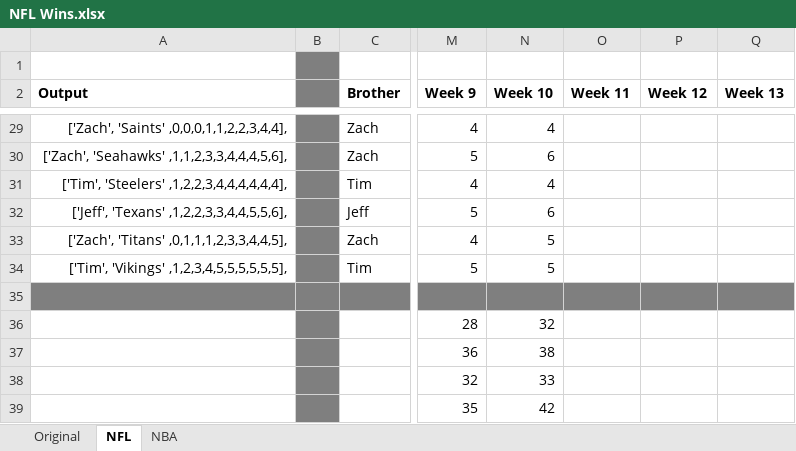
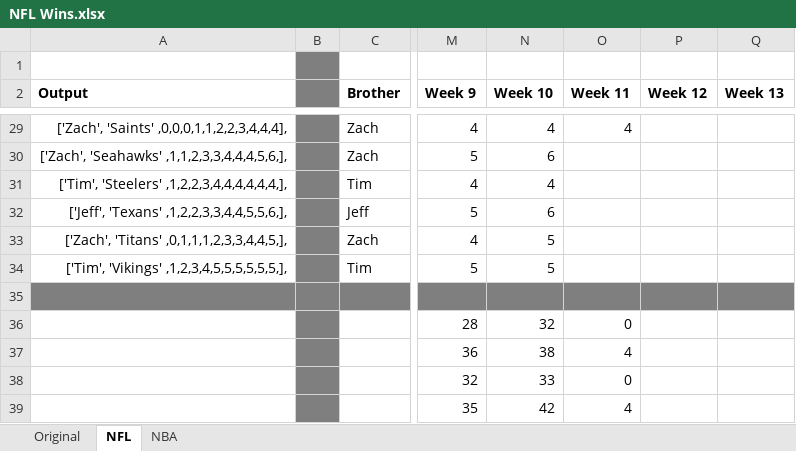
Before and after one commit to jeffmiller00/nfl_wins_league, an Excel workbook: NFL Wins.xlsx, sheet NFL, drawn as a sheet; only a part is shown, gaps mark what is left out; values as stored, in another font and other column widths than the file's, no borders; the diff covers the shown part only; the diff names each change by its address in the sheet, - before the commit and + after, or states it on an @@ line.

```diff
--- a/NFL Wins.xlsx (sheet NFL)
+++ b/NFL Wins.xlsx (sheet NFL)
-A29 (Output): ['Zach', 'Saints' ,0,0,0,1,1,2,2,3,4,4],
+A29 (Output): ['Zach', 'Saints' ,0,0,0,1,1,2,2,3,4,4,4],
-O29 (Week 11): (empty)
+O29 (Week 11): 4
-A30 (Output): ['Zach', 'Seahawks' ,1,1,2,3,3,4,4,4,5,6],
+A30 (Output): ['Zach', 'Seahawks' ,1,1,2,3,3,4,4,4,5,6,],
-A31 (Output): ['Tim', 'Steelers' ,1,2,2,3,4,4,4,4,4,4],
+A31 (Output): ['Tim', 'Steelers' ,1,2,2,3,4,4,4,4,4,4,],
-A32 (Output): ['Jeff', 'Texans' ,1,2,2,3,3,4,4,5,5,6],
+A32 (Output): ['Jeff', 'Texans' ,1,2,2,3,3,4,4,5,5,6,],
-A33 (Output): ['Zach', 'Titans' ,0,1,1,1,2,3,3,4,4,5],
+A33 (Output): ['Zach', 'Titans' ,0,1,1,1,2,3,3,4,4,5,],
-A34 (Output): ['Tim', 'Vikings' ,1,2,3,4,5,5,5,5,5,5],
+A34 (Output): ['Tim', 'Vikings' ,1,2,3,4,5,5,5,5,5,5,],
-O36 (Week 11): (empty)
+O36 (Week 11): 0
-O37 (Week 11): (empty)
+O37 (Week 11): 4
-O38 (Week 11): (empty)
+O38 (Week 11): 0
-O39 (Week 11): (empty)
+O39 (Week 11): 4
```
Also changed, not shown: 27 edited cells elsewhere in this sheet, sheet NBA, 1 other file.
